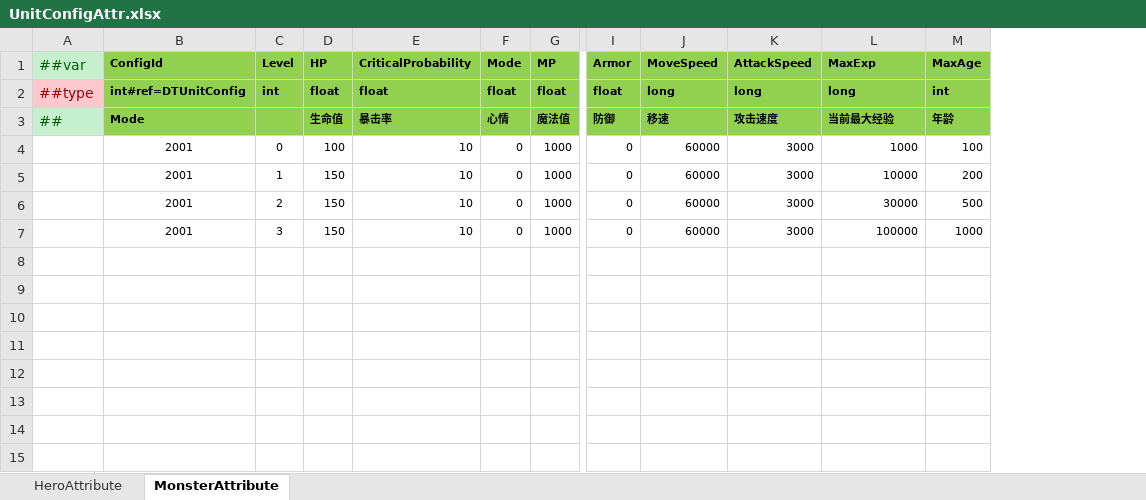
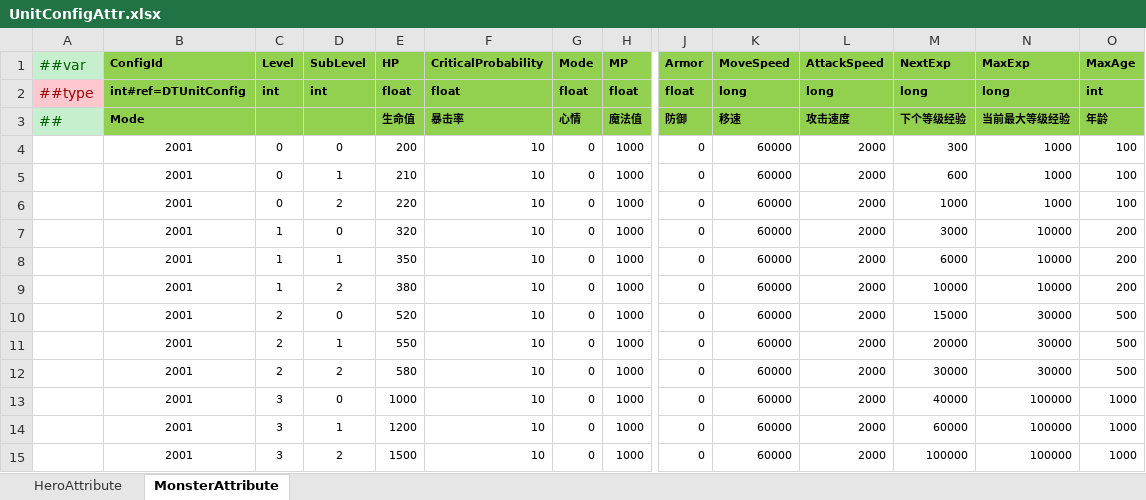
Before and after one commit to a38782615/GameDevelopmentKit, an Excel workbook: Design/Excel/ET/Datas/Game/UnitConfigAttr.xlsx, sheet MonsterAttribute, drawn as a sheet; only a part is shown, gaps mark what is left out; values as stored, in another font and other column widths than the file's, no borders; addresses are those after the commit; rows hold the shown columns only; the diff names each change by its address in the sheet, - before the commit and + after, or states it on an @@ line.

```diff
--- a/Design/Excel/ET/Datas/Game/UnitConfigAttr.xlsx (sheet MonsterAttribute)
+++ b/Design/Excel/ET/Datas/Game/UnitConfigAttr.xlsx (sheet MonsterAttribute)
+column D (SubLevel), rows 2-4: int |  | 0; row 7: 0; row 10: 0; row 13: 0
+column M (NextExp), rows 2-4: long | 下个等级经验 | 300; row 7: 3000; row 10: 15000; row 13: 40000
-N3 (MaxExp): 当前最大经验
+N3 (MaxExp): 当前最大等级经验
-E4 (HP): 100
+E4 (HP): 200
-L4 (AttackSpeed): 3000
+L4 (AttackSpeed): 2000
+row 5:  | 2001 | 0 | 1 | 210 | 10 | 0 | 1000 | 0 | 60000 | 2000 | 600 | 1000 | 100
+row 6:  | 2001 | 0 | 2 | 220 | 10 | 0 | 1000 | 0 | 60000 | 2000 | 1000 | 1000 | 100
-E7 (HP): 150
+E7 (HP): 320
-L7 (AttackSpeed): 3000
+L7 (AttackSpeed): 2000
+row 8:  | 2001 | 1 | 1 | 350 | 10 | 0 | 1000 | 0 | 60000 | 2000 | 6000 | 10000 | 200
+row 9:  | 2001 | 1 | 2 | 380 | 10 | 0 | 1000 | 0 | 60000 | 2000 | 10000 | 10000 | 200
-E10 (HP): 150
+E10 (HP): 520
-L10 (AttackSpeed): 3000
+L10 (AttackSpeed): 2000
+row 11:  | 2001 | 2 | 1 | 550 | 10 | 0 | 1000 | 0 | 60000 | 2000 | 20000 | 30000 | 500
+row 12:  | 2001 | 2 | 2 | 580 | 10 | 0 | 1000 | 0 | 60000 | 2000 | 30000 | 30000 | 500
-E13 (HP): 150
+E13 (HP): 1000
-L13 (AttackSpeed): 3000
+L13 (AttackSpeed): 2000
+row 14:  | 2001 | 3 | 1 | 1200 | 10 | 0 | 1000 | 0 | 60000 | 2000 | 60000 | 100000 | 1000
+row 15:  | 2001 | 3 | 2 | 1500 | 10 | 0 | 1000 | 0 | 60000 | 2000 | 100000 | 100000 | 1000
```
Also changed, not shown: sheet HeroAttribute, Design/Excel/ET/Datas/__tables__.xlsx, 13 other files.
